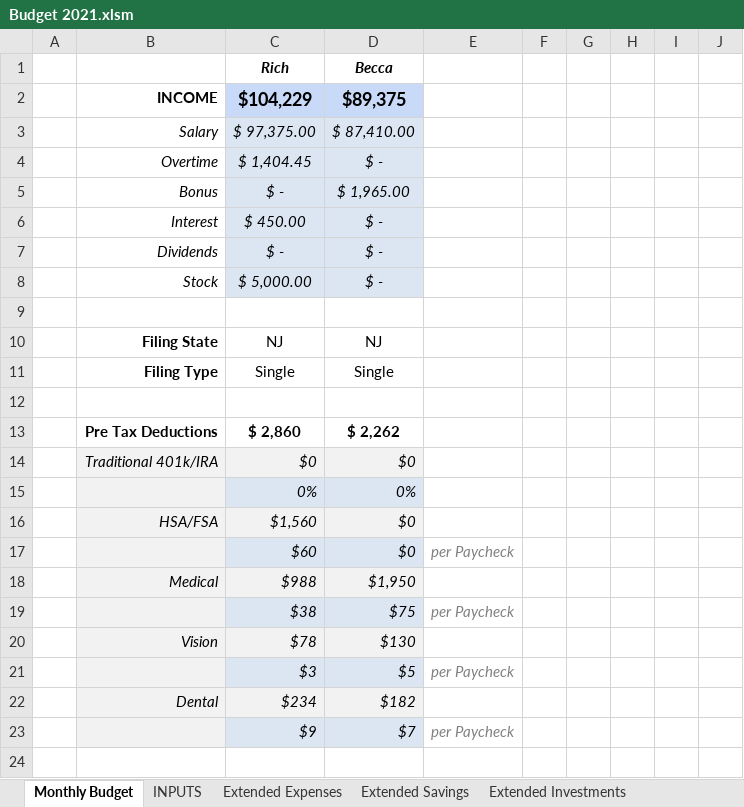
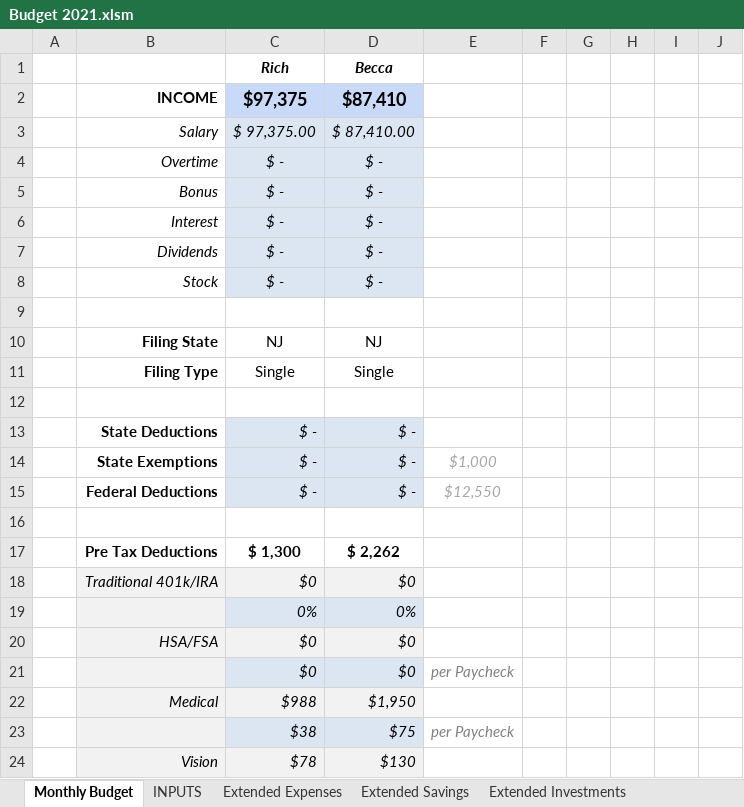
Before and after one commit to rthornton3i/personalFinances, an Excel workbook: misc/Budget 2021.xlsm, sheet Monthly Budget, drawn as a sheet; only a part is shown; the shorter side is filled out with more unchanged rows; values as stored, in another font and other column widths than the file's, no borders; charts and pictures and conditional formats not drawn; removed rows and columns are numbered as before the commit, all else as after; the diff covers the shown part only; the diff names each change by its address in the sheet, - before the commit and + after, or states it on an @@ line.

Commit message:
Budget Updates

```diff
--- a/misc/Budget 2021.xlsm (sheet Monthly Budget)
+++ b/misc/Budget 2021.xlsm (sheet Monthly Budget)
-row 2:  | INCOME | $104,229 | $89,375
+row 2:  | INCOME | $97,375 | $87,410
-C4 (Rich): $ 1,404.45
+C4 (Rich): $ -
-D5 (Becca): $ 1,965.00
+D5 (Becca): $ -
-C6 (Rich): $ 450.00
+C6 (Rich): $ -
-C8 (Rich): $ 5,000.00
+C8 (Rich): $ -
+row 13:  | State Deductions | $ - | $ -
+row 14:  | State Exemptions | $ - | $ - | $1,000
+row 15:  | Federal Deductions | $ - | $ - | $12,550
+row 16: (empty)
-C17 (Rich): $ 2,860
+C17 (Rich): $ 1,300
-C20 (Rich): $1,560
+C20 (Rich): $0
-C21 (Rich): $60
+C21 (Rich): $0
```
Also changed, not shown: 14 added rows, 14 removed rows, 63 edited cells and cell formats elsewhere in this sheet, sheet INPUTS, formulas that keep their value, charts or pictures, 1 other file.
